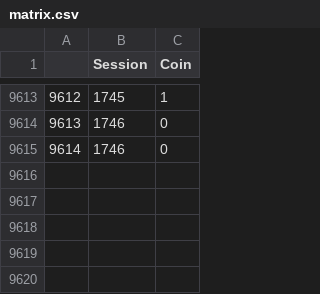
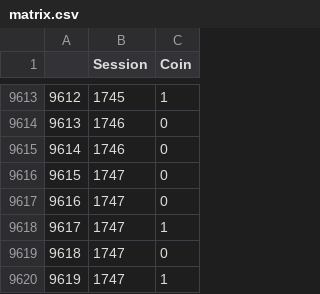
Before and after one commit to JavRoNu/tryout_actions, a CSV file: data/matrix.csv, drawn as a sheet; only a part is shown, gaps mark what is left out; the diff names each change by its address in the sheet, - before the commit and + after, or states it on an @@ line.

```diff
--- a/data/matrix.csv
+++ b/data/matrix.csv
+row 9616: 9615 | 1747 | 0
+row 9617: 9616 | 1747 | 0
+row 9618: 9617 | 1747 | 1
+row 9619: 9618 | 1747 | 0
+row 9620: 9619 | 1747 | 1
```
Also changed, not shown: data/sesinfo.csv, 4 other files.
